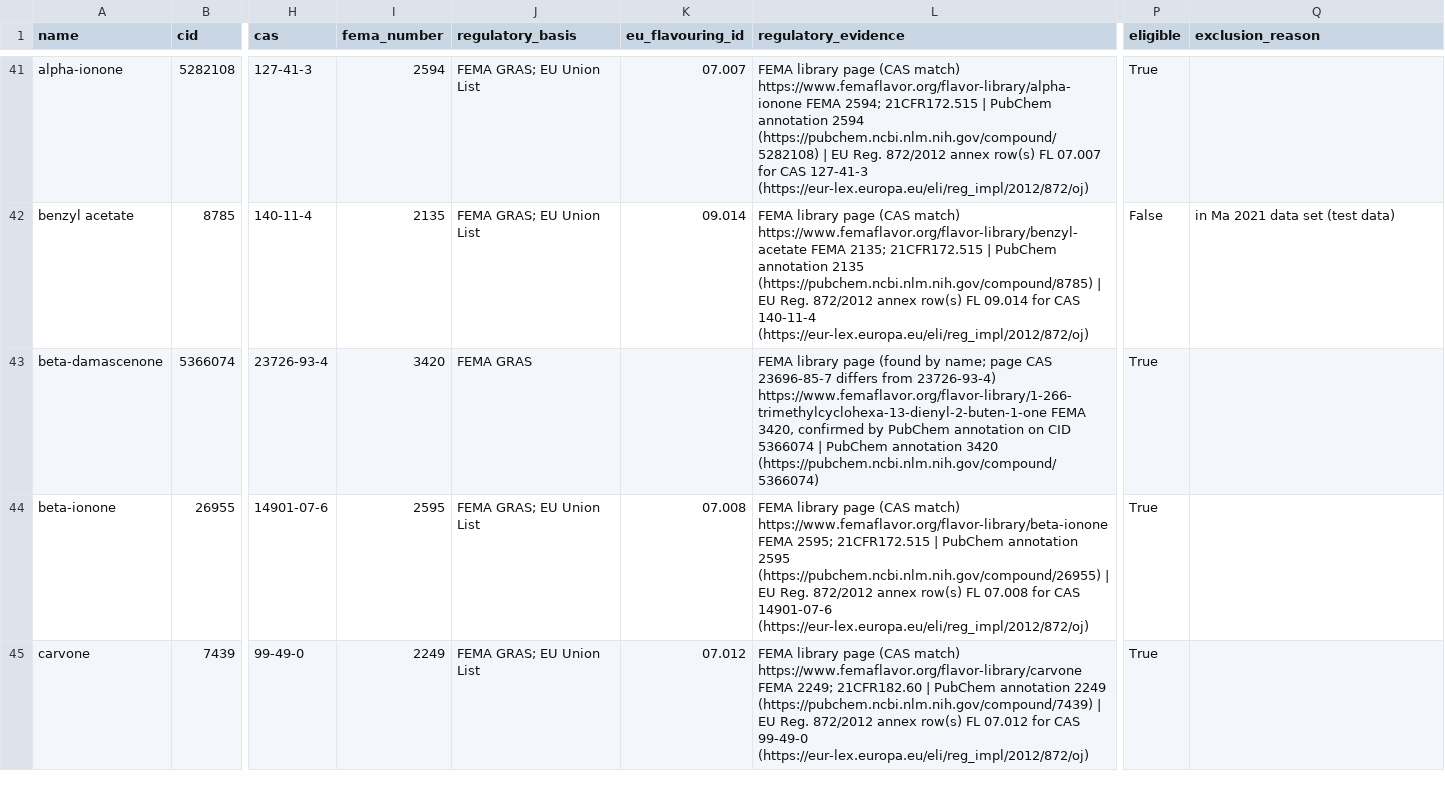
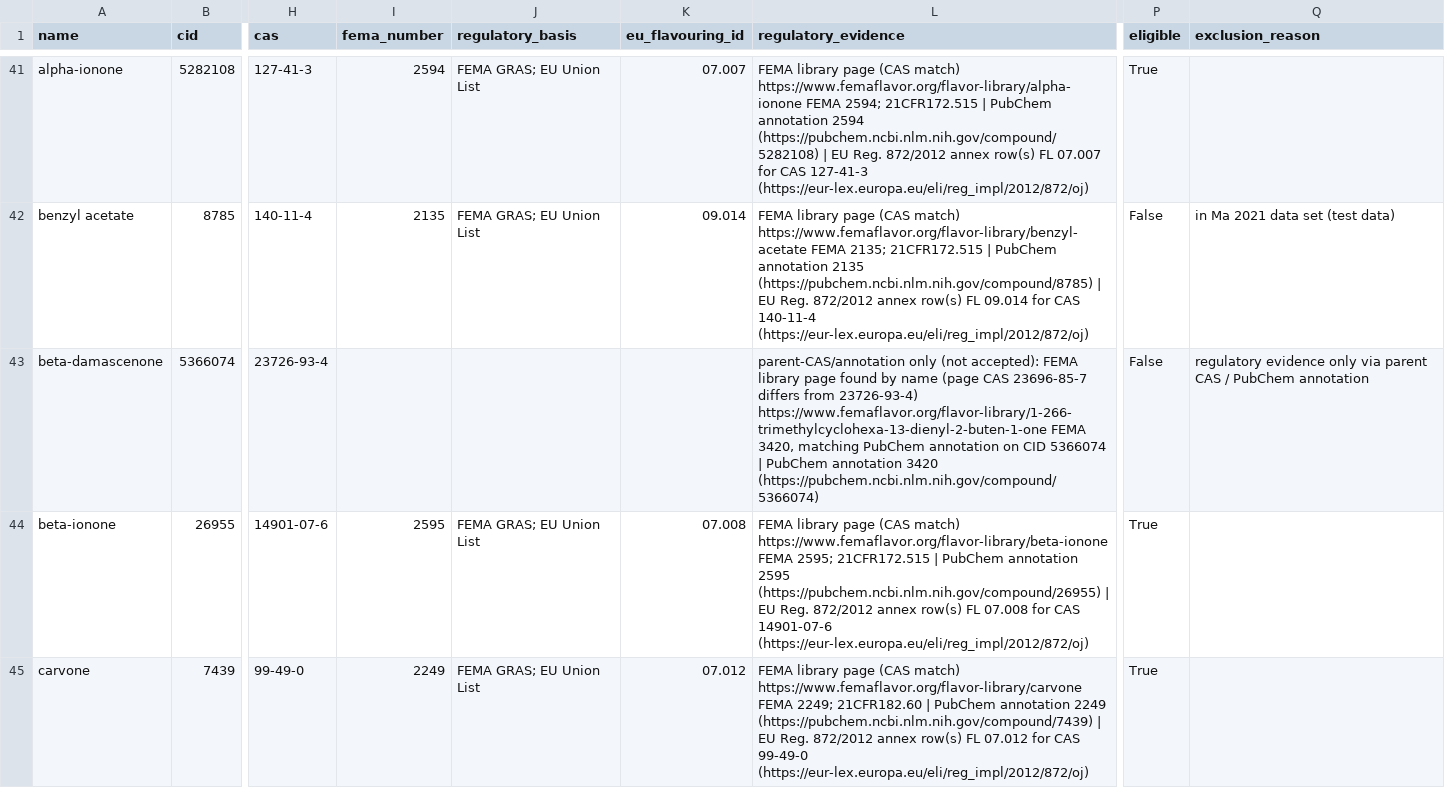
Before and after one commit to aaygan29/superchoc, a CSV file: data/candidates/pool.csv, drawn as a sheet; only a part is shown, gaps mark what is left out; the diff names each change by its address in the sheet, - before the commit and + after, or states it on an @@ line.

```diff
--- a/data/candidates/pool.csv
+++ b/data/candidates/pool.csv
-I43 (fema_number): 3420
+I43 (fema_number): (empty)
-J43 (regulatory_basis): FEMA GRAS
+J43 (regulatory_basis): (empty)
-L43 (regulatory_evidence): FEMA library page (found by name; page CAS 23696-85-7 differs from 23726-93-4) https://www.femaflavor.org/flavor-library/1-266-trimethylcyclohexa-13-dienyl-2-buten-1-one FEMA 3420, confirmed by PubChem annotation…
+L43 (regulatory_evidence): parent-CAS/annotation only (not accepted): FEMA library page found by name (page CAS 23696-85-7 differs from 23726-93-4) https://www.femaflavor.org/flavor-library/1-266-trimethylcyclohexa-13-dienyl-2-buten-1-one FEMA 3420, matching PubChem annotation…
-P43 (eligible): True
+P43 (eligible): False
-Q43 (exclusion_reason): (empty)
+Q43 (exclusion_reason): regulatory evidence only via parent CAS / PubChem annotation
```
Also changed, not shown: data/candidates/FROZEN_PREDICTIONS.csv, 23 other files.
